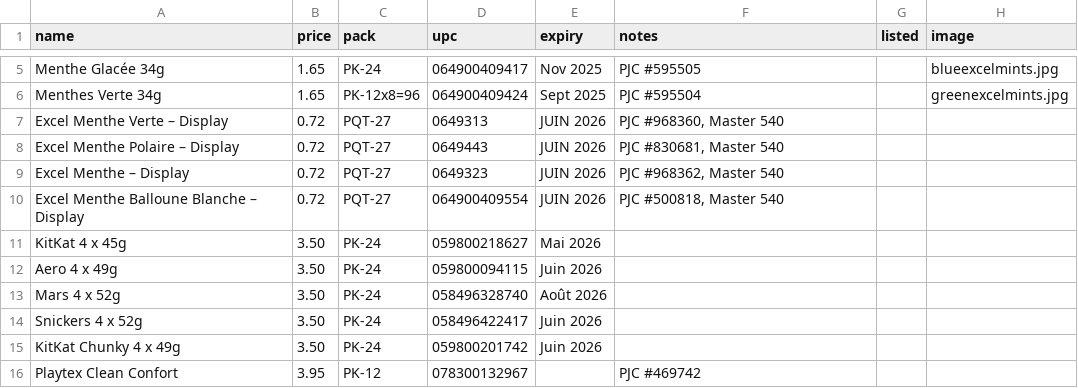
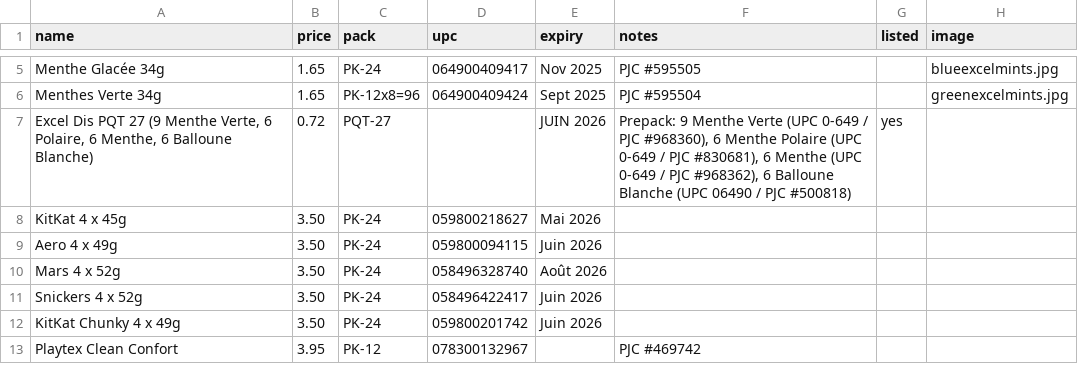
Before and after one commit to paigesheffren/103871-catalog.com, a CSV file: products.csv, drawn as a sheet; only a part is shown, gaps mark what is left out; removed rows and columns are numbered as before the commit, all else as after; the diff names each change by its address in the sheet, - before the commit and + after, or states it on an @@ line.

Commit message:
Update products.csv

```diff
--- a/products.csv
+++ b/products.csv
-row 7: Excel Menthe Verte – Display | 0.72 | PQT-27 | 0649313 | JUIN 2026 | PJC #968360, Master 540
-row 8: Excel Menthe Polaire – Display | 0.72 | PQT-27 | 0649443 | JUIN 2026 | PJC #830681, Master 540
-row 9: Excel Menthe – Display | 0.72 | PQT-27 | 0649323 | JUIN 2026 | PJC #968362, Master 540
-row 10: Excel Menthe Balloune Blanche – Display | 0.72 | PQT-27 | 064900409554 | JUIN 2026 | PJC #500818, Master 540
+row 7: Excel Dis PQT 27 (9 Menthe Verte, 6 Polaire, 6 Menthe, 6 Balloune Blanche) | 0.72 | PQT-27 |  | JUIN 2026 | Prepack: 9 Menthe Verte (UPC 0-649 / PJC #968360), 6 Menthe Polaire (UPC 0-649 / PJC #830681), 6 Menthe (UPC 0-649 / PJC #968362), 6 Balloune Blanche (UPC 06490 / PJC #500818) | yes
```
